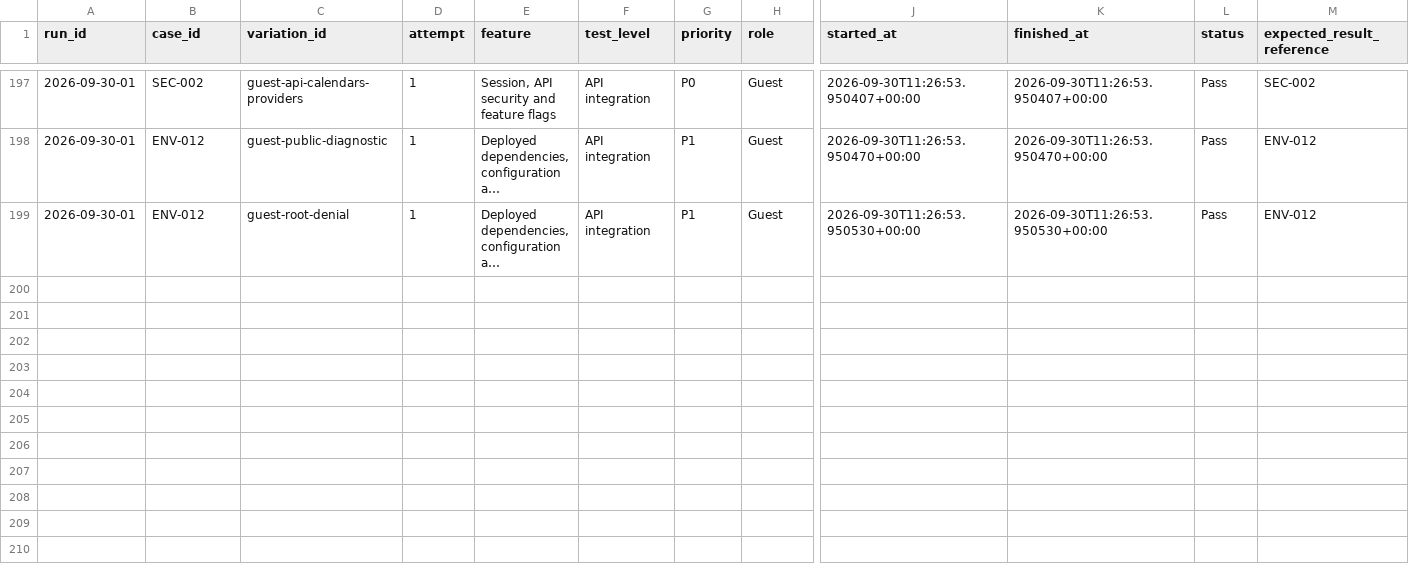
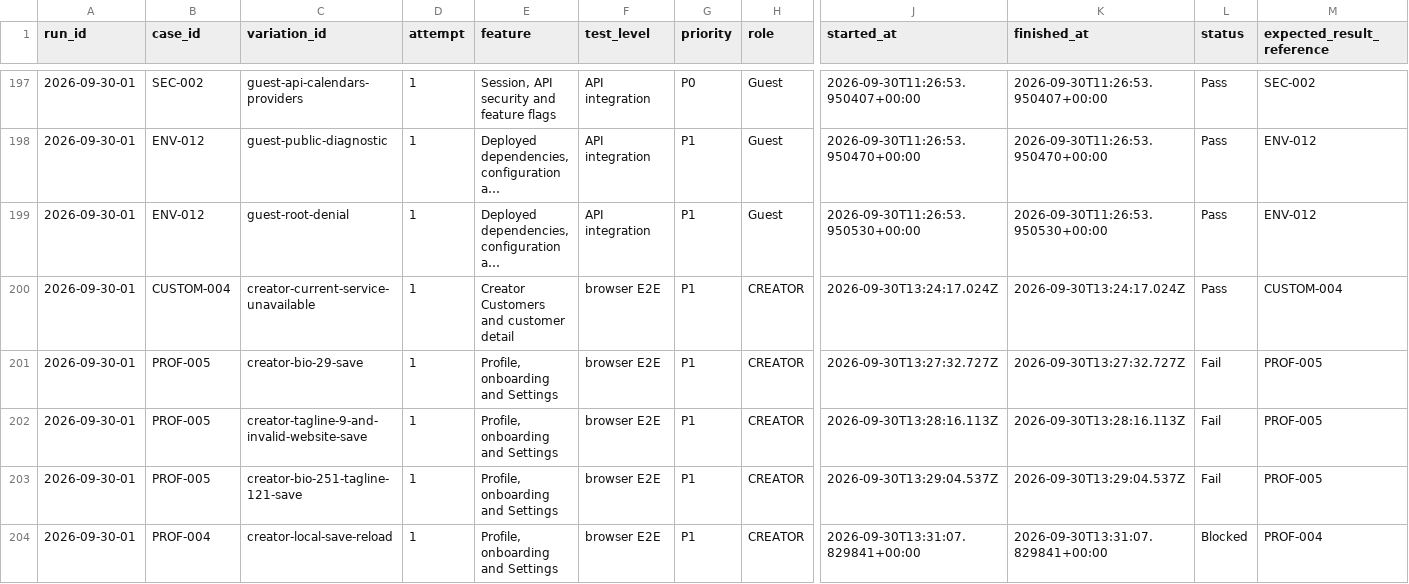
Before and after one commit to app-video-platform/video-platform-docs, a CSV file: qa/runs/2026-09-30-01/results.csv, drawn as a sheet; only a part is shown, gaps mark what is left out; long unchanged cells end in …; rows hold the shown columns only; the diff names each change by its address in the sheet, - before the commit and + after, or states it on an @@ line.

Commit message:
current state of tests

```diff
--- a/qa/runs/2026-09-30-01/results.csv
+++ b/qa/runs/2026-09-30-01/results.csv
+row 200: 2026-09-30-01 | CUSTOM-004 | creator-current-service-unavailable | 1 | Creator Customers and customer detail | browser E2E | P1 | CREATOR | 2026-09-30T13:24:17.024Z | 2026-09-30T13:24:17.024Z | Pass | CUSTOM-004
+row 201: 2026-09-30-01 | PROF-005 | creator-bio-29-save | 1 | Profile, onboarding and Settings | browser E2E | P1 | CREATOR | 2026-09-30T13:27:32.727Z | 2026-09-30T13:27:32.727Z | Fail | PROF-005
+row 202: 2026-09-30-01 | PROF-005 | creator-tagline-9-and-invalid-website-save | 1 | Profile, onboarding and Settings | browser E2E | P1 | CREATOR | 2026-09-30T13:28:16.113Z | 2026-09-30T13:28:16.113Z | Fail | PROF-005
+row 203: 2026-09-30-01 | PROF-005 | creator-bio-251-tagline-121-save | 1 | Profile, onboarding and Settings | browser E2E | P1 | CREATOR | 2026-09-30T13:29:04.537Z | 2026-09-30T13:29:04.537Z | Fail | PROF-005
+row 204: 2026-09-30-01 | PROF-004 | creator-local-save-reload | 1 | Profile, onboarding and Settings | browser E2E | P1 | CREATOR | 2026-09-30T13:31:07.829841+00:00 | 2026-09-30T13:31:07.829841+00:00 | Blocked | PROF-004
```
Also changed, not shown: 12 other files.
